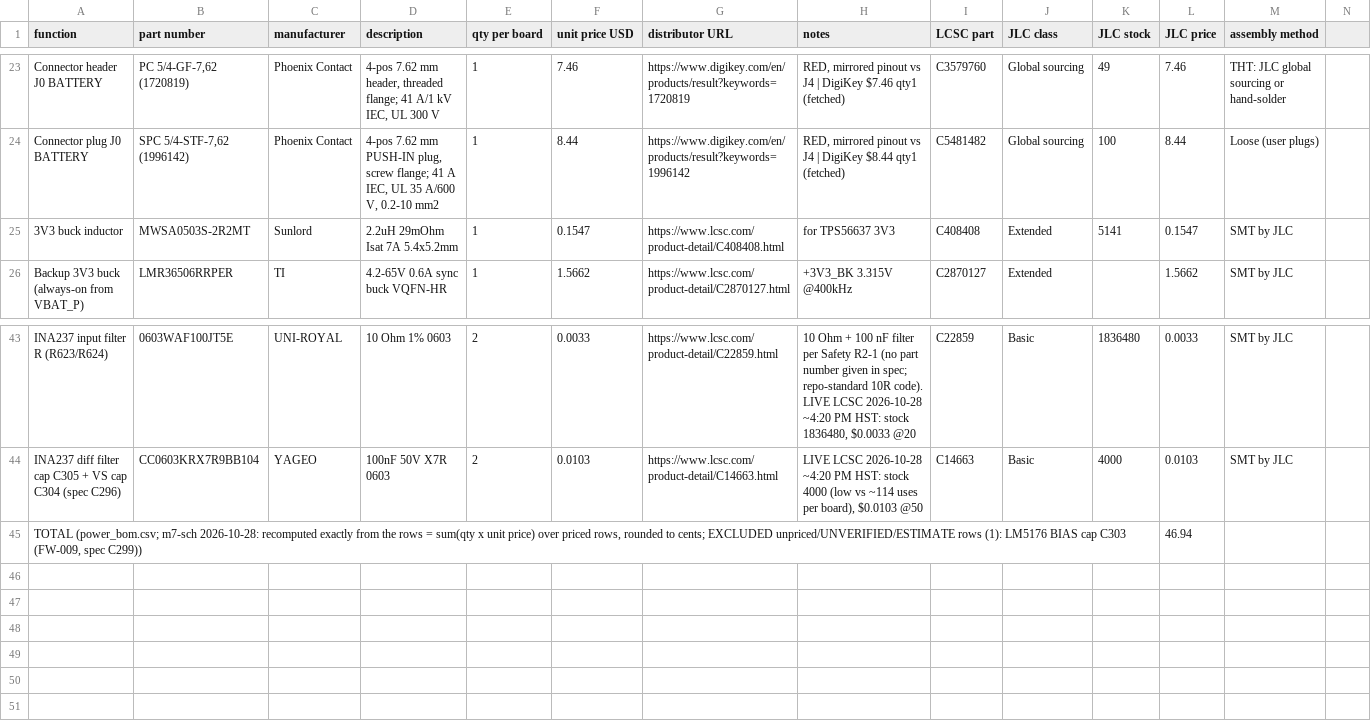
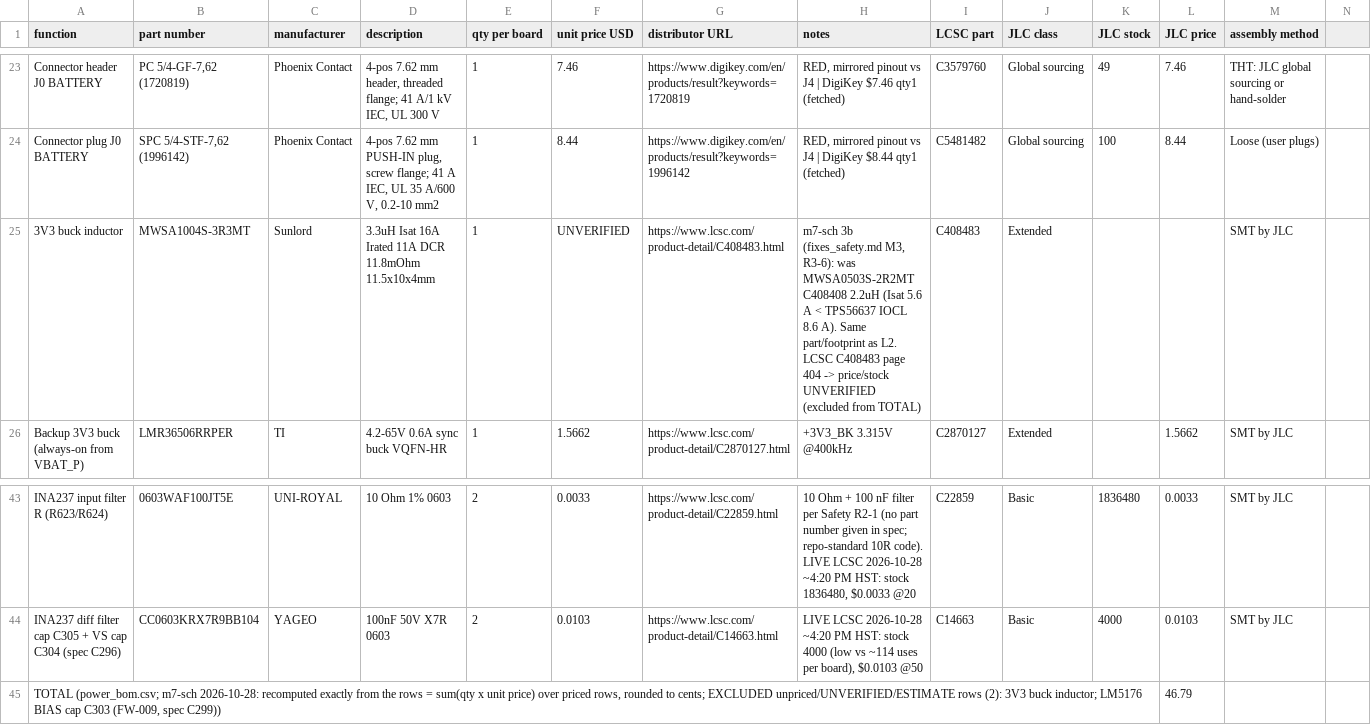
Before and after one commit to Ethan-Poag/blackstart, a CSV file: bom/power_bom.csv, drawn as a sheet; only a part is shown, gaps mark what is left out.

Commit message:
sch/bom: L3 -> MWSA1004S-3R3MT C408483, L_MWSA1004S footprint (Safety M3, R3-6)

```diff
--- a/bom/power_bom.csv
+++ b/bom/power_bom.csv
@@ -24,3 +24,3 @@ Connector header J0 BATTERY,"PC 5/4-GF-7,62 (1720819)",Phoenix Contact,"4-pos 7.
 Connector plug J0 BATTERY,"SPC 5/4-STF-7,62 (1996142)",Phoenix Contact,"4-pos 7.62 mm PUSH-IN plug, screw flange; 41 A IEC, UL 35 A/600 V, 0.2-10 mm2",1,8.44,https://www.digikey.com/en/products/result?keywords=1996142,"RED, mirrored pinout vs J4 | DigiKey $8.44 qty1 (fetched)",C5481482,Global sourcing,100,8.44,Loose (user plugs)
-3V3 buck inductor,MWSA0503S-2R2MT,Sunlord,2.2uH 29mOhm Isat 7A 5.4x5.2mm,1,0.1547,https://www.lcsc.com/product-detail/C408408.html,for TPS56637 3V3,C408408,Extended,5141,0.1547,SMT by JLC
+3V3 buck inductor,MWSA1004S-3R3MT,Sunlord,3.3uH Isat 16A Irated 11A DCR 11.8mOhm 11.5x10x4mm,1,UNVERIFIED,https://www.lcsc.com/product-detail/C408483.html,"m7-sch 3b (fixes_safety.md M3, R3-6): was MWSA0503S-2R2MT C408408 2.2uH (Isat 5.6 A < TPS56637 IOCL 8.6 A). Same part/footprint as L2. LCSC C408483 page 404 -> price/stock UNVERIFIED (excluded from TOTAL)",C408483,Extended,,,SMT by JLC
 Backup 3V3 buck (always-on from VBAT_P),LMR36506RRPER,TI,4.2-65V 0.6A sync buck VQFN-HR,1,1.5662,https://www.lcsc.com/product-detail/C2870127.html,+3V3_BK 3.315V @400kHz,C2870127,Extended,,1.5662,SMT by JLC
@@ -44,2 +44,2 @@ INA237 input filter R (R623/R624),0603WAF100JT5E,UNI-ROYAL,10 Ohm 1% 0603,2,0.00
 INA237 diff filter cap C305 + VS cap C304 (spec C296),CC0603KRX7R9BB104,YAGEO,100nF 50V X7R 0603,2,0.0103,https://www.lcsc.com/product-detail/C14663.html,"LIVE LCSC 2026-10-28 ~4:20 PM HST: stock 4000 (low vs ~114 uses per board), $0.0103 @50",C14663,Basic,4000,0.0103,SMT by JLC
-"TOTAL (power_bom.csv; m7-sch 2026-10-28: recomputed exactly from the rows = sum(qty x unit price) over priced rows, rounded to cents; EXCLUDED unpriced/UNVERIFIED/ESTIMATE rows (1): LM5176 BIAS cap C303 (FW-009, spec C299))",,,,,,,,,,,46.94,
+"TOTAL (power_bom.csv; m7-sch 2026-10-28: recomputed exactly from the rows = sum(qty x unit price) over priced rows, rounded to cents; EXCLUDED unpriced/UNVERIFIED/ESTIMATE rows (2): 3V3 buck inductor; LM5176 BIAS cap C303 (FW-009, spec C299))",,,,,,,,,,,46.79,
```
Also changed, not shown: docs/genctl_bom.csv, mechanical/bom.csv, 3 other files.
